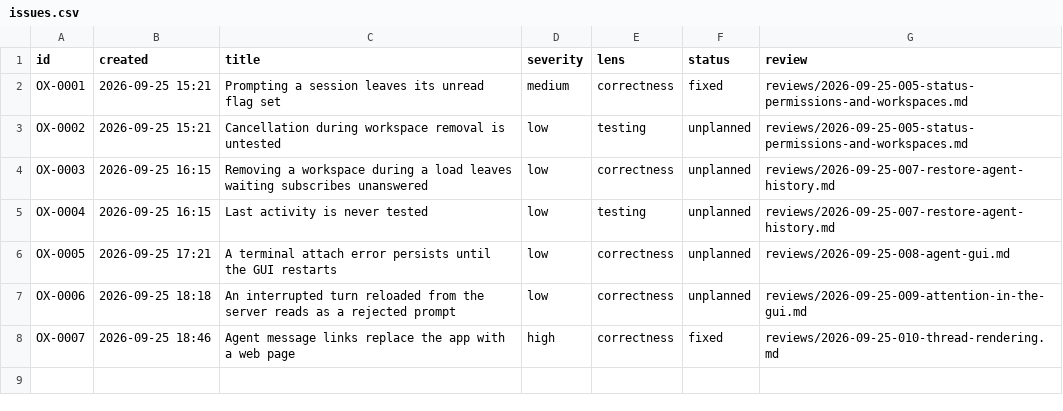
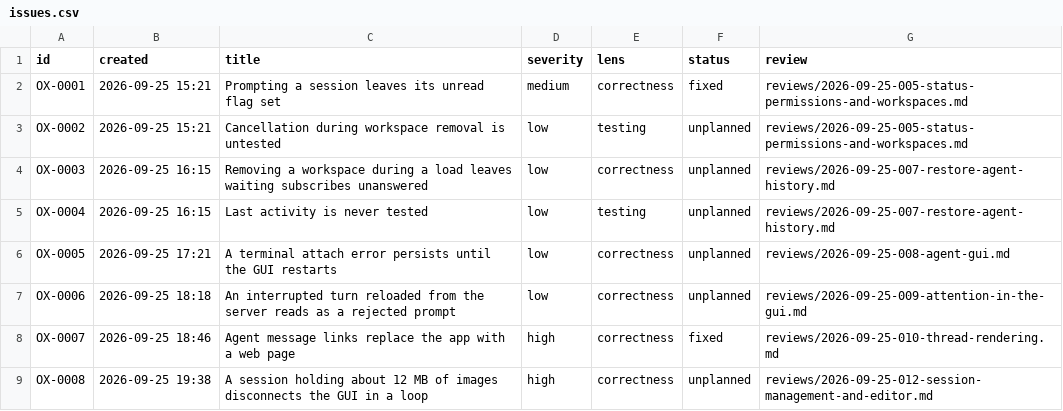
Before and after one commit to kkestell/ur, a CSV file: docs/agents/issues.csv, drawn as a sheet; the diff names each change by its address in the sheet, - before the commit and + after, or states it on an @@ line.

Commit message:
Review session management and editor
- Record OX-0008: a session holding about 12 MB of images produces a
  session snapshot over the 16 MiB frame limit, which disconnects the
  GUI in a loop
- Nest OX-0008 under Session management and editor in todo.md

```diff
--- a/docs/agents/issues.csv
+++ b/docs/agents/issues.csv
+row 9: OX-0008 | 2026-09-25 19:38 | A session holding about 12 MB of images disconnects the GUI in a loop | high | correctness | unplanned | reviews/2026-09-25-012-session-management-and-editor.md
```
Also changed, not shown: 2 other files.
